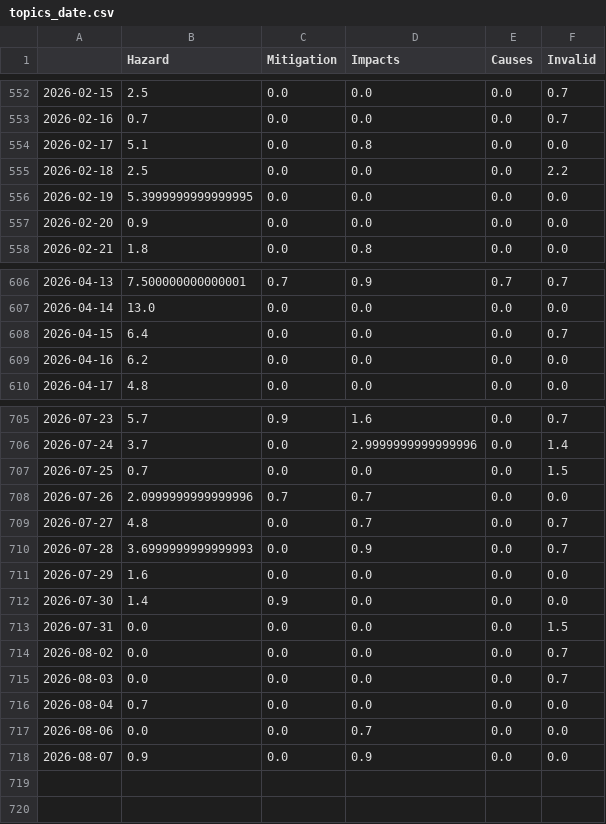
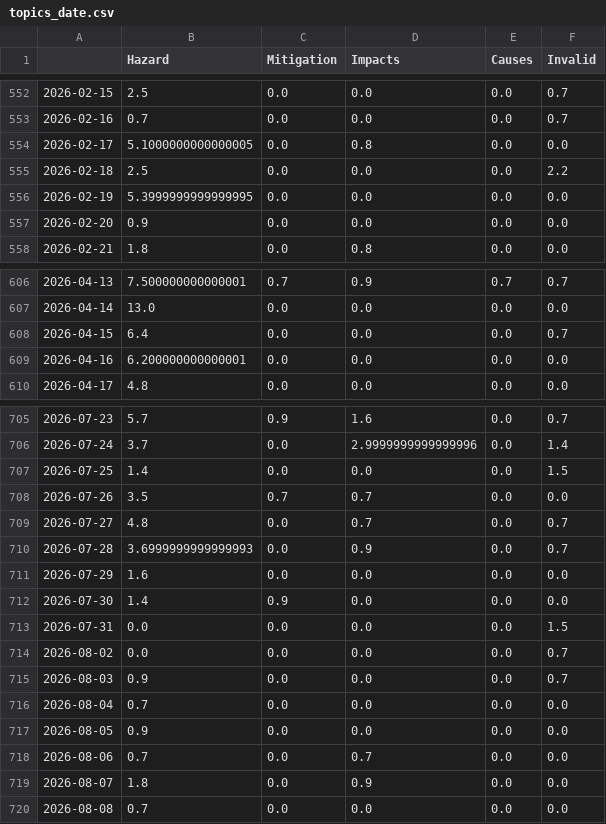
Before and after one commit to jens-news/hurricaneIsComing, a CSV file: csv/topics_date.csv, drawn as a sheet; only a part is shown, gaps mark what is left out.

```diff
--- a/csv/topics_date.csv
+++ b/csv/topics_date.csv
@@ -553,3 +553,3 @@
 2026-02-16,0.7,0.0,0.0,0.0,0.7
-2026-02-17,5.1,0.0,0.8,0.0,0.0
+2026-02-17,5.1000000000000005,0.0,0.8,0.0,0.0
 2026-02-18,2.5,0.0,0.0,0.0,2.2
@@ -608,3 +608,3 @@
 2026-04-15,6.4,0.0,0.0,0.0,0.7
-2026-04-16,6.2,0.0,0.0,0.0,0.0
+2026-04-16,6.200000000000001,0.0,0.0,0.0,0.0
 2026-04-17,4.8,0.0,0.0,0.0,0.0
@@ -706,4 +706,4 @@
 2026-07-24,3.7,0.0,2.9999999999999996,0.0,1.4
-2026-07-25,0.7,0.0,0.0,0.0,1.5
-2026-07-26,2.0999999999999996,0.7,0.7,0.0,0.0
+2026-07-25,1.4,0.0,0.0,0.0,1.5
+2026-07-26,3.5,0.7,0.7,0.0,0.0
 2026-07-27,4.8,0.0,0.7,0.0,0.7
@@ -714,5 +714,7 @@
 2026-08-02,0.0,0.0,0.0,0.0,0.7
-2026-08-03,0.0,0.0,0.0,0.0,0.7
+2026-08-03,0.9,0.0,0.0,0.0,0.7
 2026-08-04,0.7,0.0,0.0,0.0,0.0
-2026-08-06,0.0,0.0,0.7,0.0,0.0
-2026-08-07,0.9,0.0,0.9,0.0,0.0
+2026-08-05,0.9,0.0,0.0,0.0,0.0
+2026-08-06,0.7,0.0,0.7,0.0,0.0
+2026-08-07,1.8,0.0,0.9,0.0,0.0
+2026-08-08,0.7,0.0,0.0,0.0,0.0
```
Also changed, not shown: 4 other files.
